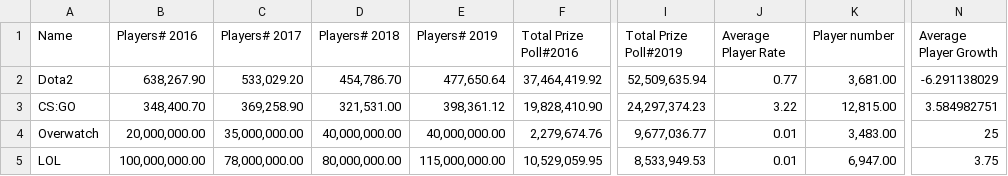
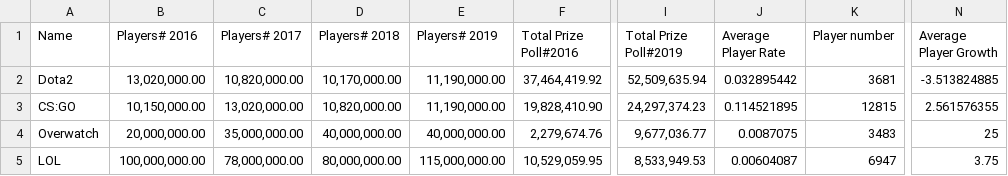
Before and after one commit to Xiao-Wang-UCSD/EsportPlayer, a CSV file: data/full-chart-data.csv, drawn as a sheet; only a part is shown, gaps mark what is left out; the diff names each change by its address in the sheet, - before the commit and + after, or states it on an @@ line.

```diff
--- a/data/full-chart-data.csv
+++ b/data/full-chart-data.csv
-B2 (Players# 2016): 638,267.90
+B2 (Players# 2016): 13,020,000.00
-C2 (Players# 2017): 533,029.20
+C2 (Players# 2017): 10,820,000.00
-D2 (Players# 2018): 454,786.70
+D2 (Players# 2018): 10,170,000.00
-E2 (Players# 2019): 477,650.64
+E2 (Players# 2019): 11,190,000.00
-J2 (Average Player Rate): 0.77
+J2 (Average Player Rate): 0.032895442
-K2 (Player number): 3,681.00
+K2 (Player number): 3681
-N2 (Average Player Growth): -6.291138029
+N2 (Average Player Growth): -3.513824885
-B3 (Players# 2016): 348,400.70
+B3 (Players# 2016): 10,150,000.00
-C3 (Players# 2017): 369,258.90
+C3 (Players# 2017): 13,020,000.00
-D3 (Players# 2018): 321,531.00
+D3 (Players# 2018): 10,820,000.00
-E3 (Players# 2019): 398,361.12
+E3 (Players# 2019): 11,190,000.00
-J3 (Average Player Rate): 3.22
+J3 (Average Player Rate): 0.114521895
-K3 (Player number): 12,815.00
+K3 (Player number): 12815
-N3 (Average Player Growth): 3.584982751
+N3 (Average Player Growth): 2.561576355
-J4 (Average Player Rate): 0.01
+J4 (Average Player Rate): 0.0087075
-K4 (Player number): 3,483.00
+K4 (Player number): 3483
-J5 (Average Player Rate): 0.01
+J5 (Average Player Rate): 0.00604087
-K5 (Player number): 6,947.00
+K5 (Player number): 6947
```
Also changed, not shown: data/pie-chart-data.csv, data/prize-chart-data.csv, 1 other file.
